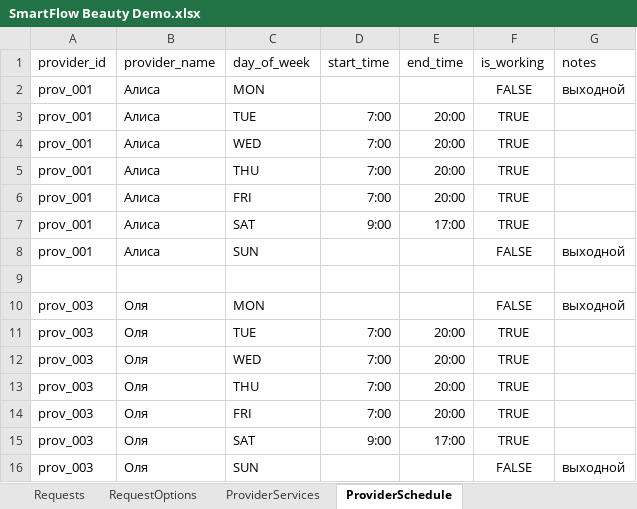
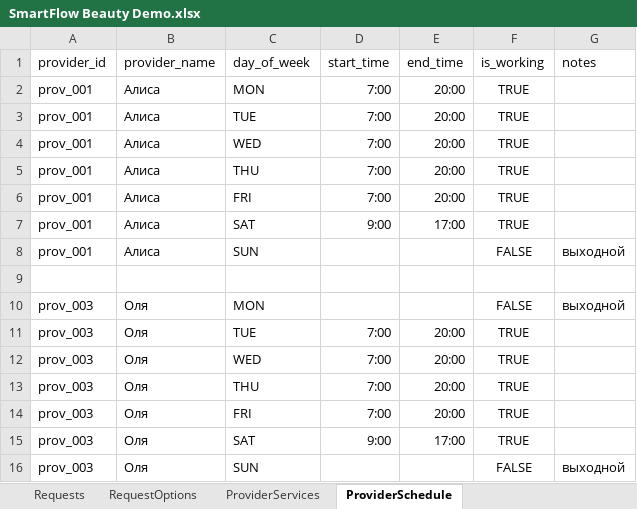
Before and after one commit to SergeyTsiganovskiy/smartflow-mvp, an Excel workbook: Docs/SmartFlow Beauty Demo.xlsx, sheet ProviderSchedule, drawn as a sheet; values as stored, in another font and other column widths than the file's, no borders; charts and pictures not drawn; the diff names each change by its address in the sheet, - before the commit and + after, or states it on an @@ line.

```diff
--- a/Docs/SmartFlow Beauty Demo.xlsx (sheet ProviderSchedule)
+++ b/Docs/SmartFlow Beauty Demo.xlsx (sheet ProviderSchedule)
-D2 (start_time): (empty)
+D2 (start_time): 7:00
-E2 (end_time): (empty)
+E2 (end_time): 20:00
-F2 (is_working): FALSE
+F2 (is_working): TRUE
-G2 (notes): выходной
+G2 (notes): (empty)
```
Also changed, not shown: sheet AuditLog, sheet Appointments, sheet Requests, sheet RequestOptions, sheet Customers, sheet Messages, 3 more sheets.
